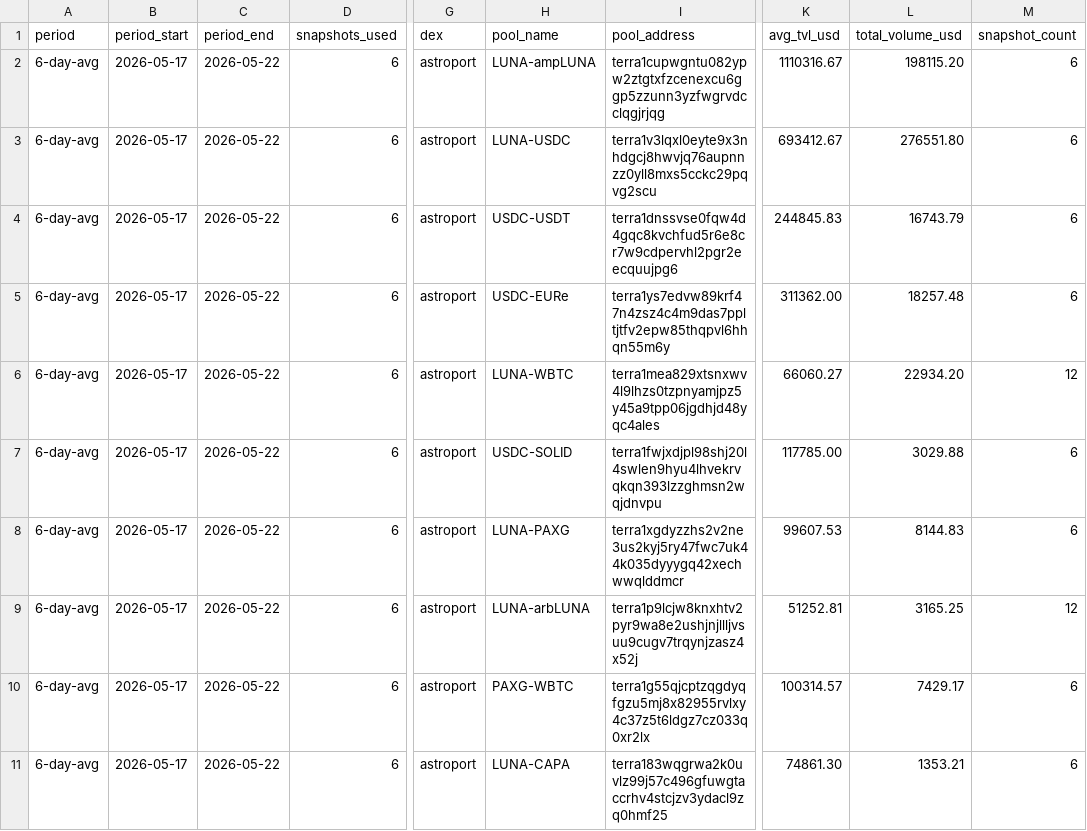
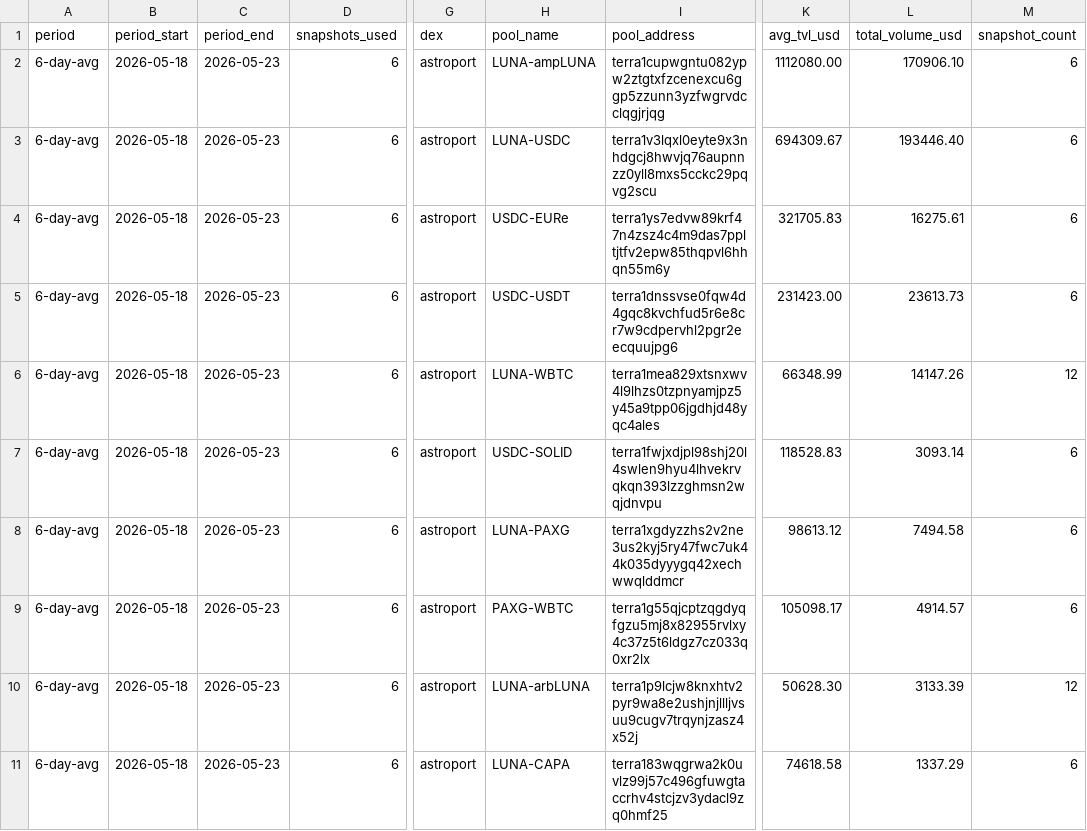
Before and after one commit to defipatriot/astroport-pool-data_2026, a CSV file: 6-day-avg.csv, drawn as a sheet; only a part is shown, gaps mark what is left out; the diff covers the shown part only; the diff names each change by its address in the sheet, - before the commit and + after, or states it on an @@ line.

```diff
--- a/6-day-avg.csv
+++ b/6-day-avg.csv
-B2:B11 (period_start): 2026-05-17
+B2:B11 (period_start): 2026-05-18
-C2:C11 (period_end): 2026-05-22
+C2:C11 (period_end): 2026-05-23
-K2 (avg_tvl_usd): 1110316.67
+K2 (avg_tvl_usd): 1112080.00
-L2 (total_volume_usd): 198115.20
+L2 (total_volume_usd): 170906.10
-K3 (avg_tvl_usd): 693412.67
+K3 (avg_tvl_usd): 694309.67
-L3 (total_volume_usd): 276551.80
+L3 (total_volume_usd): 193446.40
-H4 (pool_name): USDC-USDT
+H4 (pool_name): USDC-EURe
-I4 (pool_address): terra1dnssvse0fqw4d4gqc8kvchfud5r6e8cr7w9cdpervhl2pgr2eecquujpg6
+I4 (pool_address): terra1ys7edvw89krf47n4zsz4c4m9das7ppltjtfv2epw85thqpvl6hhqn55m6y
-K4 (avg_tvl_usd): 244845.83
+K4 (avg_tvl_usd): 321705.83
-L4 (total_volume_usd): 16743.79
+L4 (total_volume_usd): 16275.61
-H5 (pool_name): USDC-EURe
+H5 (pool_name): USDC-USDT
-I5 (pool_address): terra1ys7edvw89krf47n4zsz4c4m9das7ppltjtfv2epw85thqpvl6hhqn55m6y
+I5 (pool_address): terra1dnssvse0fqw4d4gqc8kvchfud5r6e8cr7w9cdpervhl2pgr2eecquujpg6
-K5 (avg_tvl_usd): 311362.00
+K5 (avg_tvl_usd): 231423.00
-L5 (total_volume_usd): 18257.48
+L5 (total_volume_usd): 23613.73
-K6 (avg_tvl_usd): 66060.27
+K6 (avg_tvl_usd): 66348.99
-L6 (total_volume_usd): 22934.20
+L6 (total_volume_usd): 14147.26
-K7 (avg_tvl_usd): 117785.00
+K7 (avg_tvl_usd): 118528.83
-L7 (total_volume_usd): 3029.88
+L7 (total_volume_usd): 3093.14
-K8 (avg_tvl_usd): 99607.53
+K8 (avg_tvl_usd): 98613.12
-L8 (total_volume_usd): 8144.83
+L8 (total_volume_usd): 7494.58
-H9 (pool_name): LUNA-arbLUNA
+H9 (pool_name): PAXG-WBTC
-I9 (pool_address): terra1p9lcjw8knxhtv2pyr9wa8e2ushjnjllljvsuu9cugv7trqynjzasz4x52j
+I9 (pool_address): terra1g55qjcptzqgdyqfgzu5mj8x82955rvlxy4c37z5t6ldgz7cz033q0xr2lx
-K9 (avg_tvl_usd): 51252.81
+K9 (avg_tvl_usd): 105098.17
-L9 (total_volume_usd): 3165.25
+L9 (total_volume_usd): 4914.57
-M9 (snapshot_count): 12
+M9 (snapshot_count): 6
-H10 (pool_name): PAXG-WBTC
+H10 (pool_name): LUNA-arbLUNA
-I10 (pool_address): terra1g55qjcptzqgdyqfgzu5mj8x82955rvlxy4c37z5t6ldgz7cz033q0xr2lx
+I10 (pool_address): terra1p9lcjw8knxhtv2pyr9wa8e2ushjnjllljvsuu9cugv7trqynjzasz4x52j
-K10 (avg_tvl_usd): 100314.57
+K10 (avg_tvl_usd): 50628.30
-L10 (total_volume_usd): 7429.17
+L10 (total_volume_usd): 3133.39
-M10 (snapshot_count): 6
+M10 (snapshot_count): 12
-K11 (avg_tvl_usd): 74861.30
+K11 (avg_tvl_usd): 74618.58
-L11 (total_volume_usd): 1353.21
+L11 (total_volume_usd): 1337.29
```
Also changed, not shown: 97 edited cells elsewhere in this file.
